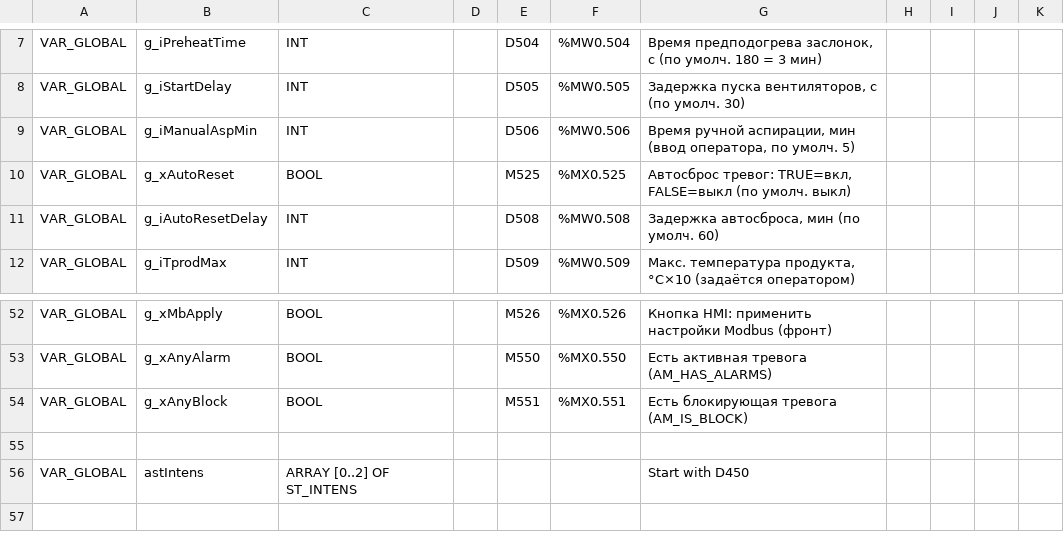
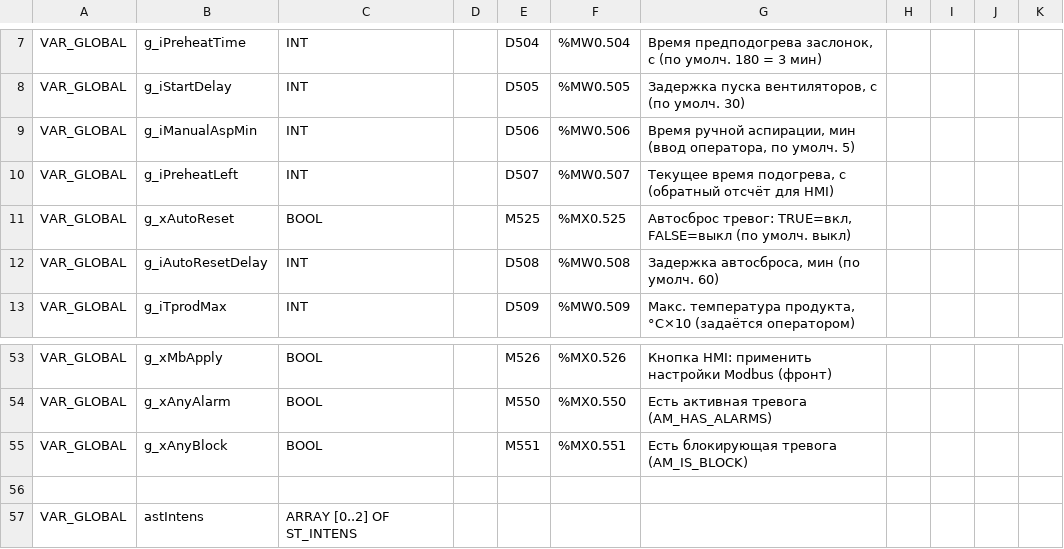
Before and after one commit to Serhioromano/gxw2-project-storage-hause, a CSV file: ПЛК/GVL.csv, drawn as a sheet; only a part is shown, gaps mark what is left out; addresses are those after the commit; the diff names each change by its address in the sheet, - before the commit and + after, or states it on an @@ line.

```diff
--- a/ПЛК/GVL.csv
+++ b/ПЛК/GVL.csv
+row 10: VAR_GLOBAL | g_iPreheatLeft | INT |  | D507 | %MW0.507 | Текущее время подогрева, с (обратный отсчёт для HMI)
-G57: Start with D450
+G57: (empty)
```
Also changed, not shown: 3 other files.
